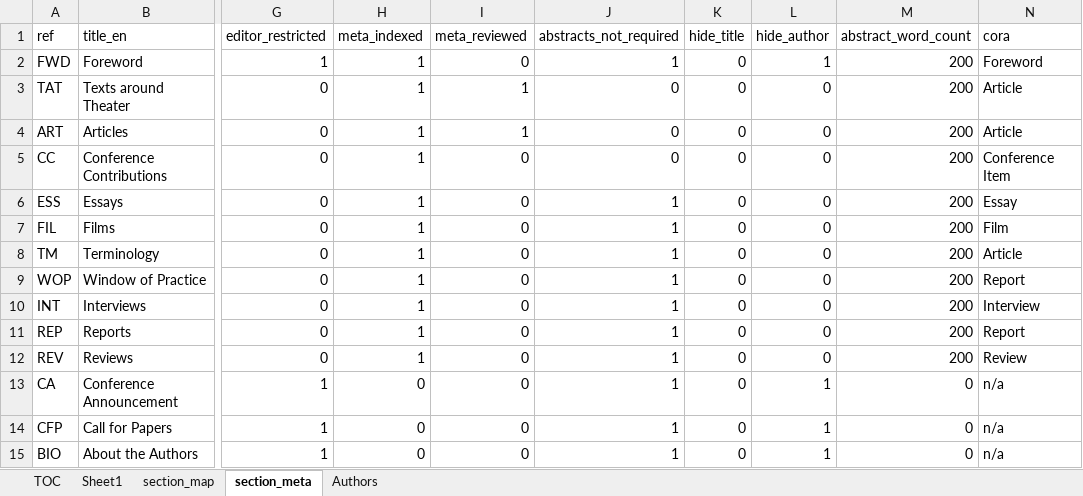
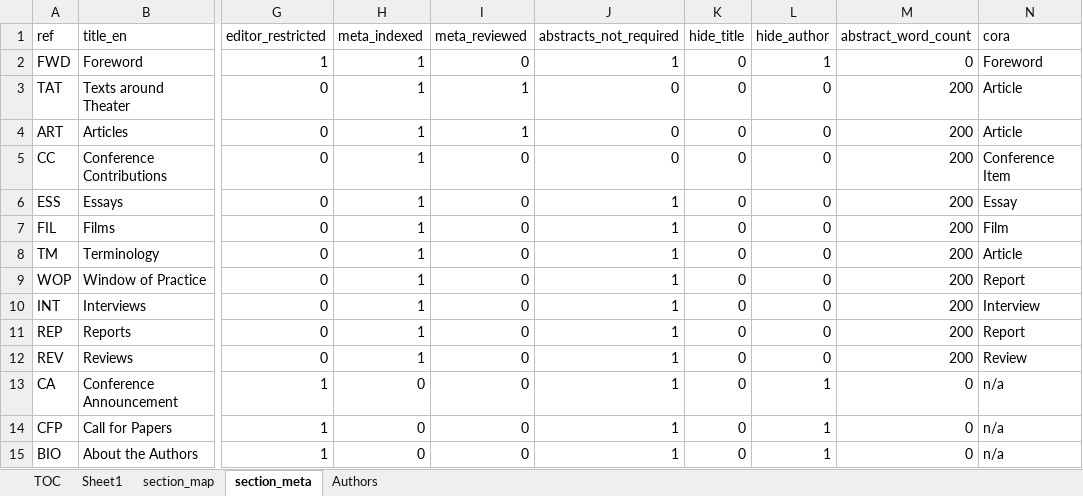
Before and after one commit to eocarragain/xMeta, an Excel workbook: scenario_tocs.xlsx, sheet section_meta, drawn as a sheet; only a part is shown, gaps mark what is left out; values as stored, in another font and other column widths than the file's, no borders; the diff names each change by its address in the sheet, - before the commit and + after, or states it on an @@ line.

```diff
--- a/scenario_tocs.xlsx (sheet section_meta)
+++ b/scenario_tocs.xlsx (sheet section_meta)
-M2 (abstract_word_count): 200
+M2 (abstract_word_count): 0
```
Also changed, not shown: contribs.xlsx, 5 other files.
